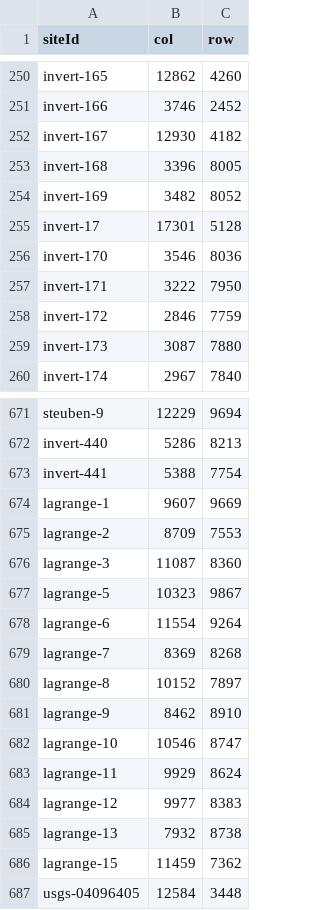
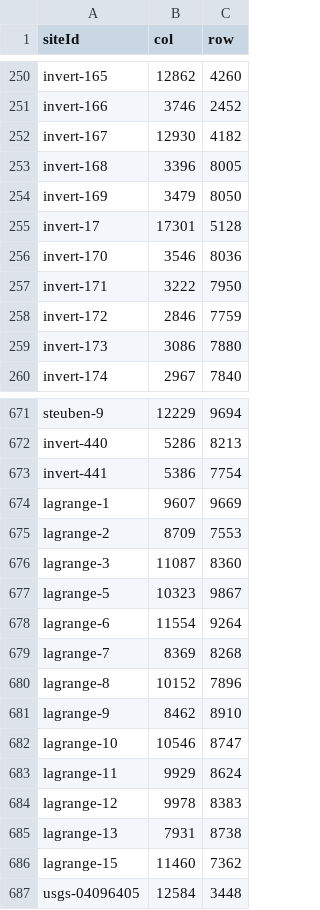
Before and after one commit to juozasg/condem-sheds, a CSV file: monitoring-d8-col-row.csv, drawn as a sheet; only a part is shown, gaps mark what is left out.

```diff
--- a/monitoring-d8-col-row.csv
+++ b/monitoring-d8-col-row.csv
@@ -253,3 +253,3 @@ invert-167,12930,4182
 invert-168,3396,8005
-invert-169,3482,8052
+invert-169,3479,8050
 invert-17,17301,5128
@@ -258,3 +258,3 @@ invert-171,3222,7950
 invert-172,2846,7759
-invert-173,3087,7880
+invert-173,3086,7880
 invert-174,2967,7840
@@ -672,3 +672,3 @@ steuben-9,12229,9694
 invert-440,5286,8213
-invert-441,5388,7754
+invert-441,5386,7754
 lagrange-1,9607,9669
@@ -679,3 +679,3 @@ lagrange-6,11554,9264
 lagrange-7,8369,8268
-lagrange-8,10152,7897
+lagrange-8,10152,7896
 lagrange-9,8462,8910
@@ -683,5 +683,5 @@ lagrange-10,10546,8747
 lagrange-11,9929,8624
-lagrange-12,9977,8383
-lagrange-13,7932,8738
-lagrange-15,11459,7362
+lagrange-12,9978,8383
+lagrange-13,7931,8738
+lagrange-15,11460,7362
 usgs-04096405,12584,3448
```
Also changed, not shown: rivers-d8-col-row.csv.
